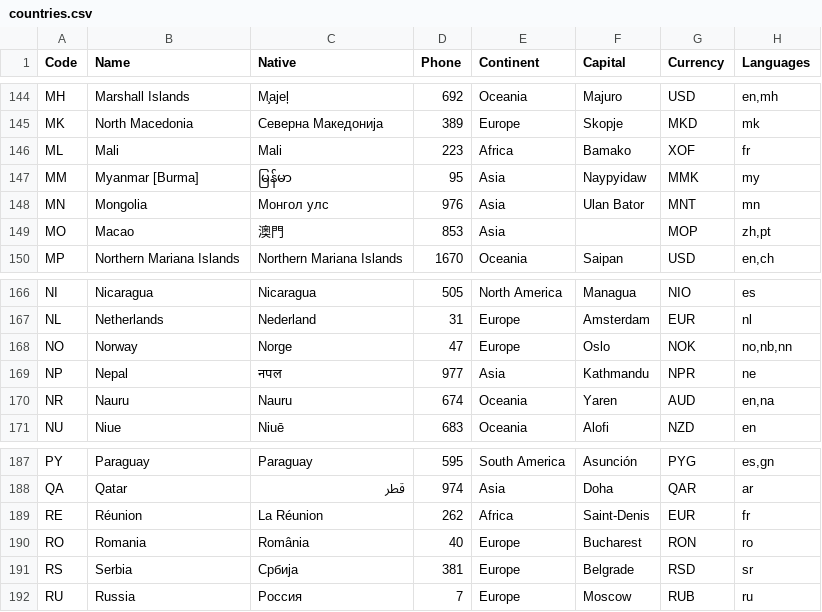
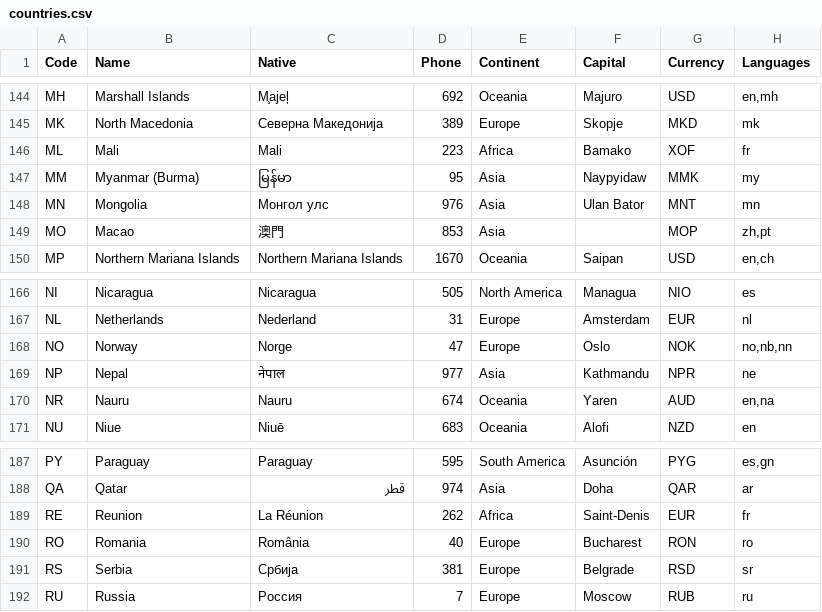
Before and after one commit to annexare/Countries, a CSV file: dist/countries.csv, drawn as a sheet; only a part is shown, gaps mark what is left out; the diff covers the shown part only.

```diff
--- a/dist/countries.csv
+++ b/dist/countries.csv
@@ -146,3 +146,3 @@
 "ML","Mali","Mali","223","Africa","Bamako","XOF","fr"
-"MM","Myanmar [Burma]","မြန်မာ","95","Asia","Naypyidaw","MMK","my"
+"MM","Myanmar (Burma)","မြန်မာ","95","Asia","Naypyidaw","MMK","my"
 "MN","Mongolia","Монгол улс","976","Asia","Ulan Bator","MNT","mn"
@@ -168,3 +168,3 @@
 "NO","Norway","Norge","47","Europe","Oslo","NOK","no,nb,nn"
-"NP","Nepal","नपल","977","Asia","Kathmandu","NPR","ne"
+"NP","Nepal","नेपाल","977","Asia","Kathmandu","NPR","ne"
 "NR","Nauru","Nauru","674","Oceania","Yaren","AUD","en,na"
@@ -188,3 +188,3 @@
 "QA","Qatar","قطر","974","Asia","Doha","QAR","ar"
-"RE","Réunion","La Réunion","262","Africa","Saint-Denis","EUR","fr"
+"RE","Reunion","La Réunion","262","Africa","Saint-Denis","EUR","fr"
 "RO","Romania","România","40","Europe","Bucharest","RON","ro"
```
Also changed, not shown: 7 edited cells elsewhere in this file, 41 other files.
